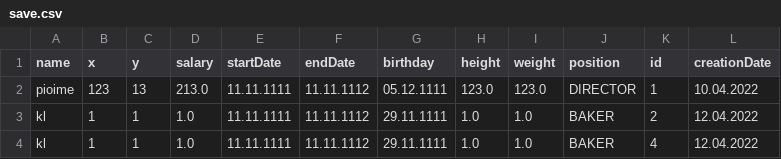
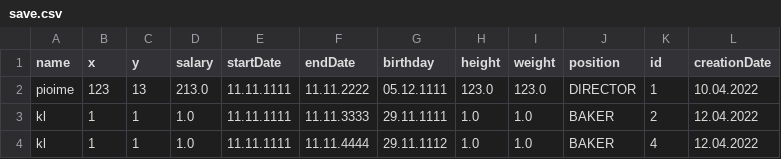
Before and after one commit to poma12390/lab5, a CSV file: save.csv, drawn as a sheet.

Commit message:
PrintFieldDescendingEndDateCommand

```diff
--- a/save.csv
+++ b/save.csv
@@ -1,4 +1,4 @@
 name;x;y;salary;startDate;endDate;birthday;height;weight;position;id;creationDate
-pioime;123;13;213.0;11.11.1111;11.11.1112;05.12.1111;123.0;123.0;DIRECTOR;1;10.04.2022
-kl;1;1;1.0;11.11.1111;11.11.1112;29.11.1111;1.0;1.0;BAKER;2;12.04.2022
-kl;1;1;1.0;11.11.1111;11.11.1112;29.11.1111;1.0;1.0;BAKER;4;12.04.2022
+pioime;123;13;213.0;11.11.1111;11.11.2222;05.12.1111;123.0;123.0;DIRECTOR;1;10.04.2022
+kl;1;1;1.0;11.11.1111;11.11.3333;29.11.1111;1.0;1.0;BAKER;2;12.04.2022
+kl;1;1;1.0;11.11.1111;11.11.4444;29.11.1112;1.0;1.0;BAKER;4;12.04.2022
```
Also changed, not shown: 2 other files.
